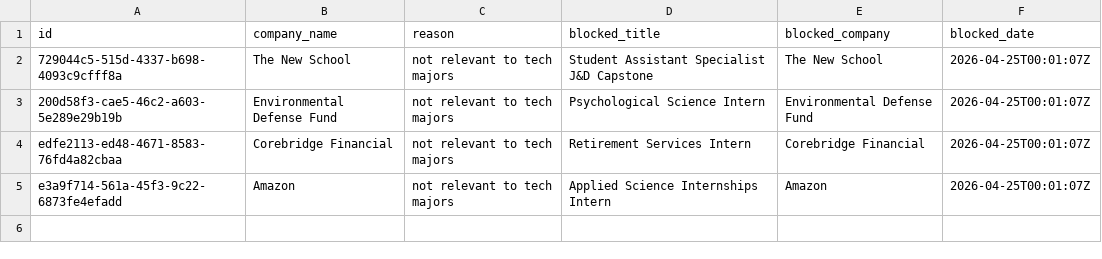
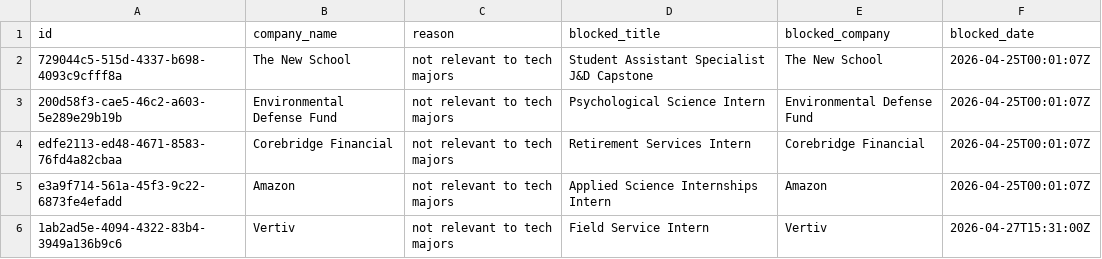
Before and after one commit to abochnak/historical-nyc-remote-job-postings, a CSV file: data/excluded_jobs.csv, drawn as a sheet.

Commit message:
Re-add header and add new job entry to excluded_jobs.csv

```diff
--- a/data/excluded_jobs.csv
+++ b/data/excluded_jobs.csv
@@ -5 +5,2 @@ edfe2113-ed48-4671-8583-76fd4a82cbaa,Corebridge Financial,not relevant to tech m
 e3a9f714-561a-45f3-9c22-6873fe4efadd,Amazon,not relevant to tech majors,Applied Science Internships Intern,Amazon,2026-04-25T00:01:07Z
+1ab2ad5e-4094-4322-83b4-3949a136b9c6,Vertiv,not relevant to tech majors,Field Service Intern,Vertiv,2026-04-27T15:31:00Z
```
